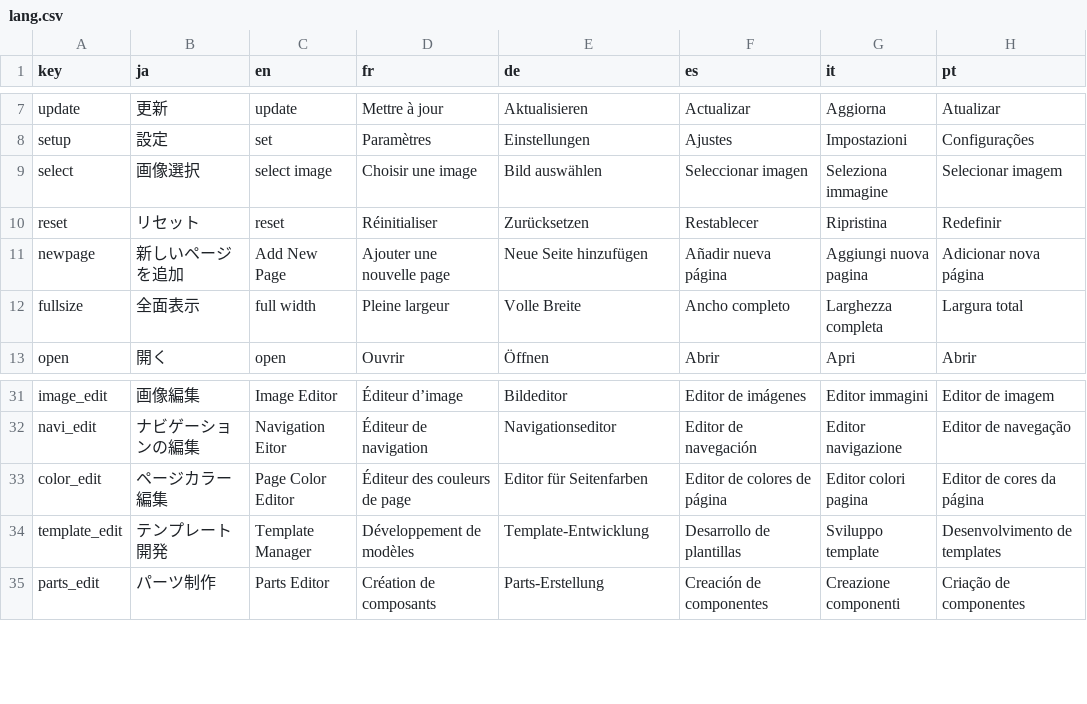
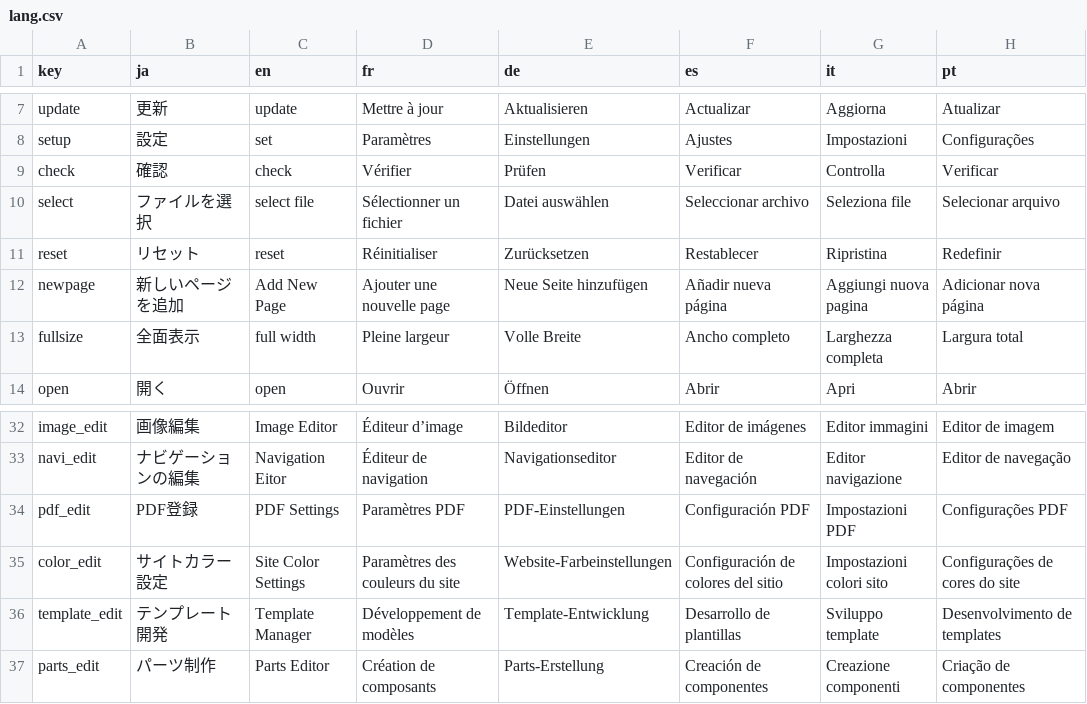
Before and after one commit to 3dvenue/3Dvenue-CMS, a CSV file: 3dvenue/lang/lang.csv, drawn as a sheet; only a part is shown, gaps mark what is left out.

```diff
--- a/3dvenue/lang/lang.csv
+++ b/3dvenue/lang/lang.csv
@@ -8,3 +8,4 @@ update,更新,update,Mettre à jour,Aktualisieren,Actualizar,Aggiorna,Atualizar
 setup,設定,set,Paramètres,Einstellungen,Ajustes,Impostazioni,Configurações
-select,画像選択,select image,Choisir une image,Bild auswählen,Seleccionar imagen,Seleziona immagine,Selecionar imagem
+check,確認,check,Vérifier,Prüfen,Verificar,Controlla,Verificar
+select,ファイルを選択,select file,Sélectionner un fichier,Datei auswählen,Seleccionar archivo,Seleziona file,Selecionar arquivo
 reset,リセット,reset,Réinitialiser,Zurücksetzen,Restablecer,Ripristina,Redefinir
@@ -32,3 +33,4 @@ image_edit,画像編集,Image Editor,Éditeur d’image,Bildeditor,Editor de im
 navi_edit,ナビゲーションの編集,Navigation Eitor,Éditeur de navigation,Navigationseditor,Editor de navegación,Editor navigazione,Editor de navegação
-color_edit,ページカラー編集,Page Color Editor,Éditeur des couleurs de page,Editor für Seitenfarben,Editor de colores de página,Editor colori pagina,Editor de cores da página
+pdf_edit,PDF登録,PDF Settings,Paramètres PDF,PDF-Einstellungen,Configuración PDF,Impostazioni PDF,Configurações PDF
+color_edit,サイトカラー設定,Site Color Settings,Paramètres des couleurs du site,Website-Farbeinstellungen,Configuración de colores del sitio,Impostazioni colori sito,Configurações de cores do site
 template_edit,テンプレート開発,Template Manager,Développement de modèles,Template-Entwicklung,Desarrollo de plantillas,Sviluppo template,Desenvolvimento de templates
```
Also changed, not shown: 25 other files.
